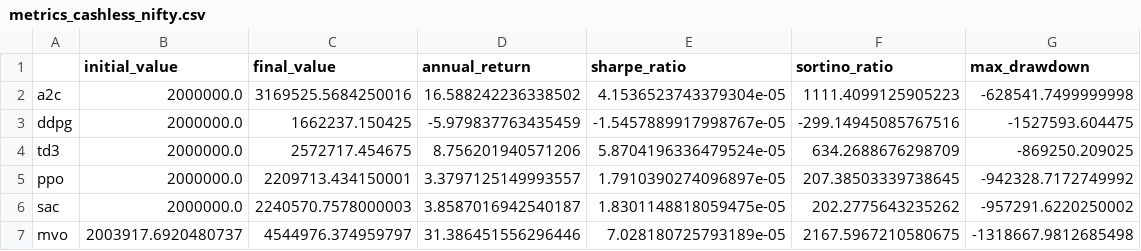
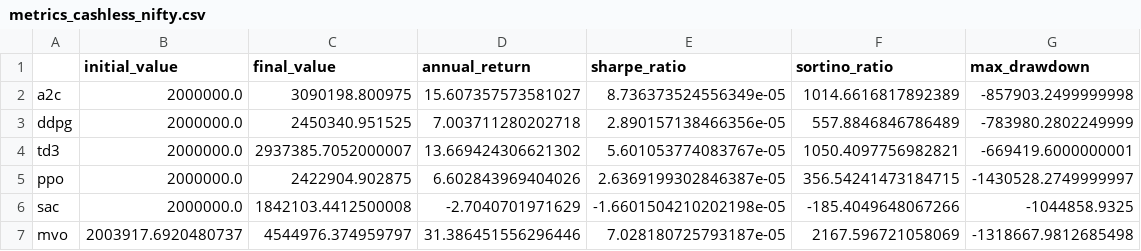
Before and after one commit to MdRaihanSobhan/Strategic-Stock-Trading-with-Deep-Reinforcement-Learning-Models, a CSV file: metrics_cashless_nifty.csv, drawn as a sheet.

```diff
--- a/metrics_cashless_nifty.csv
+++ b/metrics_cashless_nifty.csv
@@ -1,7 +1,7 @@
 ,initial_value,final_value,annual_return,sharpe_ratio,sortino_ratio,max_drawdown
-a2c,2000000.0,3169525.5684250016,16.588242236338502,4.1536523743379304e-05,1111.4099125905223,-628541.7499999998
-ddpg,2000000.0,1662237.150425,-5.979837763435459,-1.5457889917998767e-05,-299.14945085767516,-1527593.604475
-td3,2000000.0,2572717.454675,8.756201940571206,5.8704196336479524e-05,634.2688676298709,-869250.209025
-ppo,2000000.0,2209713.434150001,3.3797125149993557,1.7910390274096897e-05,207.38503339738645,-942328.7172749992
-sac,2000000.0,2240570.7578000003,3.8587016942540187,1.8301148818059475e-05,202.2775643235262,-957291.6220250002
-mvo,2003917.6920480737,4544976.374959797,31.386451556296446,7.028180725793189e-05,2167.5967210580675,-1318667.9812685498
+a2c,2000000.0,3090198.800975,15.607357573581027,8.736373524556349e-05,1014.6616817892389,-857903.2499999998
+ddpg,2000000.0,2450340.951525,7.003711280202718,2.890157138466356e-05,557.8846846786489,-783980.2802249999
+td3,2000000.0,2937385.7052000007,13.669424306621302,5.601053774083767e-05,1050.4097756982821,-669419.6000000001
+ppo,2000000.0,2422904.902875,6.602843969404026,2.6369199302846387e-05,356.54241473184715,-1430528.2749999997
+sac,2000000.0,1842103.4412500008,-2.7040701971629,-1.6601504210202198e-05,-185.4049648067266,-1044858.9325
+mvo,2003917.6920480737,4544976.374959797,31.386451556296446,7.028180725793187e-05,2167.596721058069,-1318667.9812685498
```
Also changed, not shown: actions_ppo.csv, actions_sac.csv, 48 other files.
